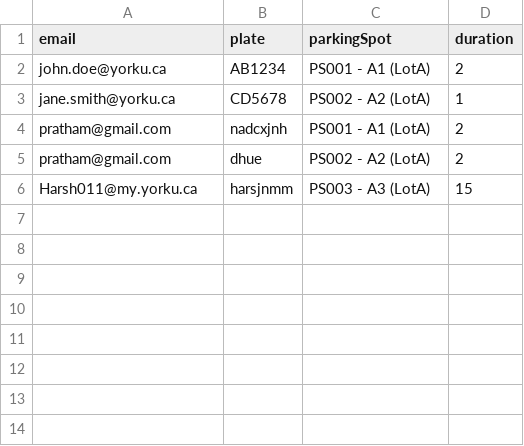
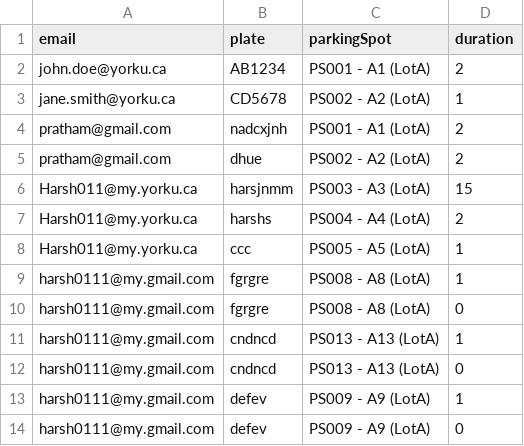
Before and after one commit to Harsh98245/YorkuParkingSystem-, a CSV file: YorkUParkingSystem/src/main/resources/bookings.csv, drawn as a sheet.

Commit message:
booking frame error (no popup after booking)

```diff
--- a/YorkUParkingSystem/src/main/resources/bookings.csv
+++ b/YorkUParkingSystem/src/main/resources/bookings.csv
@@ -6 +6,9 @@ pratham@gmail.com,dhue,PS002 - A2 (LotA),2
 Harsh011@my.yorku.ca,harsjnmm,PS003 - A3 (LotA),15
+Harsh011@my.yorku.ca,harshs,PS004 - A4 (LotA),2
+Harsh011@my.yorku.ca,ccc,PS005 - A5 (LotA),1
+harsh0111@my.gmail.com,fgrgre,PS008 - A8 (LotA),1
+harsh0111@my.gmail.com,fgrgre,PS008 - A8 (LotA),0
+harsh0111@my.gmail.com,cndncd,PS013 - A13 (LotA),1
+harsh0111@my.gmail.com,cndncd,PS013 - A13 (LotA),0
+harsh0111@my.gmail.com,defev,PS009 - A9 (LotA),1
+harsh0111@my.gmail.com,defev,PS009 - A9 (LotA),0
```
Also changed, not shown: YorkUParkingSystem/src/main/resources/parking_spaces.csv, YorkUParkingSystem/src/main/resources/users.csv, 5 other files.
